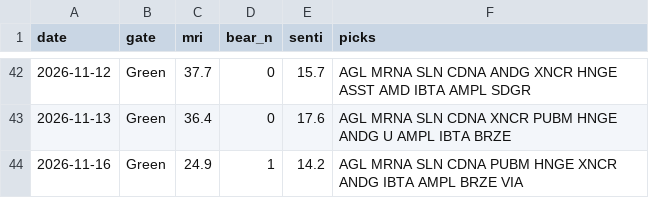
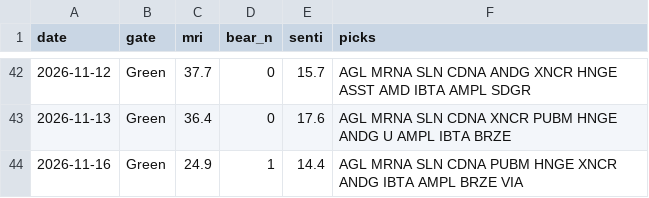
Before and after one commit to thanzo12wizu-stack/v38-watchlist, a CSV file: daily_log.csv, drawn as a sheet; only a part is shown, gaps mark what is left out.

```diff
--- a/daily_log.csv
+++ b/daily_log.csv
@@ -43,2 +43,2 @@ date,gate,mri,bear_n,senti,picks
 2026-11-13,Green,36.4,0,17.6,AGL MRNA SLN CDNA XNCR PUBM HNGE ANDG U AMPL IBTA BRZE
-2026-11-16,Green,24.9,1,14.2,AGL MRNA SLN CDNA PUBM HNGE XNCR ANDG IBTA AMPL BRZE VIA
+2026-11-16,Green,24.9,1,14.4,AGL MRNA SLN CDNA PUBM HNGE XNCR ANDG IBTA AMPL BRZE VIA
```
Also changed, not shown: 8 other files.
